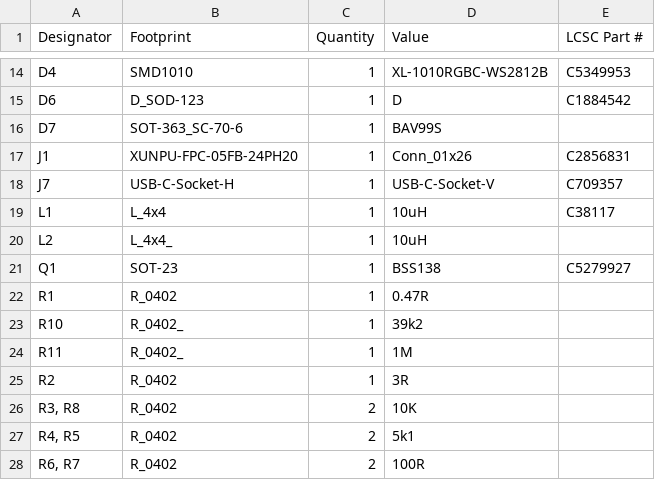
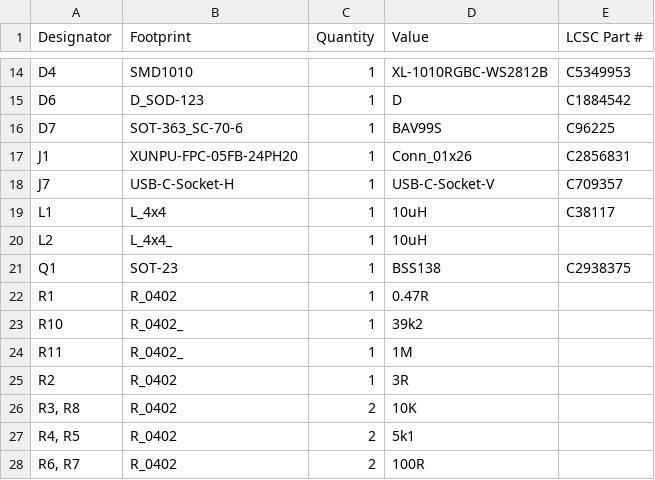
Before and after one commit to revk/ESP32-GFX, a CSV file: PCB/EPD/production/bom.csv, drawn as a sheet; only a part is shown, gaps mark what is left out.

```diff
--- a/PCB/EPD/production/bom.csv
+++ b/PCB/EPD/production/bom.csv
@@ -15,3 +15,3 @@ D4,SMD1010,1,XL-1010RGBC-WS2812B,C5349953
 D6,D_SOD-123,1,D,C1884542
-D7,SOT-363_SC-70-6,1,BAV99S,
+D7,SOT-363_SC-70-6,1,BAV99S,C96225
 J1,XUNPU-FPC-05FB-24PH20,1,Conn_01x26,C2856831
@@ -20,3 +20,3 @@ L1,L_4x4,1,10uH,C38117
 L2,L_4x4_,1,10uH,
-Q1,SOT-23,1,BSS138,C5279927
+Q1,SOT-23,1,BSS138,C2938375
 R1,R_0402,1,0.47R,
```
Also changed, not shown: PCB/EPD/production/positions.csv, 4 other files.
